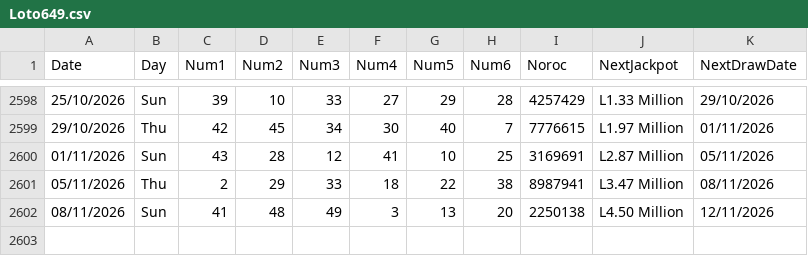
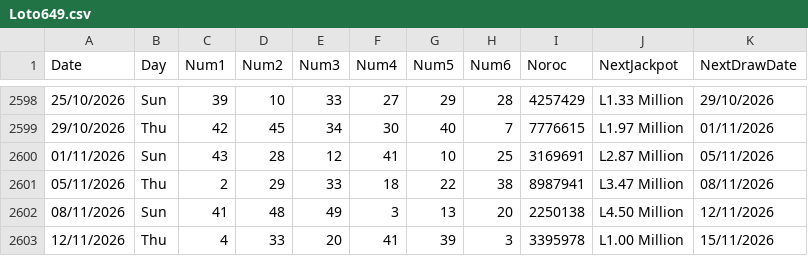
Before and after one commit to AndreiDus/lotoapp-data, a CSV file: data/ro/Loto649.csv, drawn as a sheet; only a part is shown, gaps mark what is left out.

Commit message:
Automated Sync: Updated latest draw data for Romania Loto 6/49

```diff
--- a/data/ro/Loto649.csv
+++ b/data/ro/Loto649.csv
@@ -2602 +2602,2 @@ Date,Day,Num1,Num2,Num3,Num4,Num5,Num6,Noroc,NextJackpot,NextDrawDate
 08/11/2026,Sun,41,48,49,3,13,20,2250138,L4.50 Million,12/11/2026
+12/11/2026,Thu,4,33,20,41,39,3,3395978,L1.00 Million,15/11/2026
```
